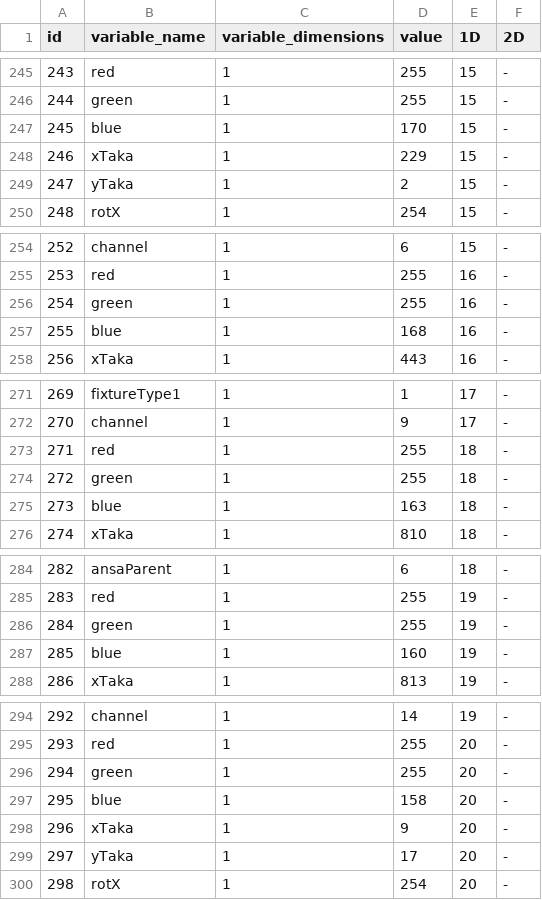
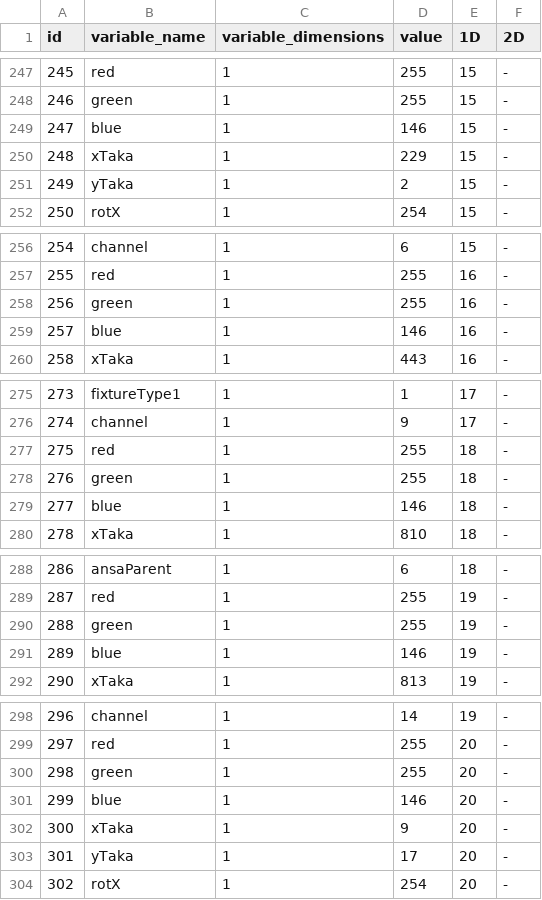
Before and after one commit to eliasjhojala/DMX-lighting-controller, a CSV file: variables/vappugaala 2015.csv, drawn as a sheet; only a part is shown, gaps mark what is left out; addresses are those after the commit; the diff covers the shown part only; the diff names each change by its address in the sheet, - before the commit and + after, or states it on an @@ line.

```diff
--- a/variables/vappugaala 2015.csv
+++ b/variables/vappugaala 2015.csv
@@ column A (id) renumbered from row 236 down @@
-D249 (value): 170
+D249 (value): 146
-D259 (value): 168
+D259 (value): 146
-D279 (value): 163
+D279 (value): 146
-D291 (value): 160
+D291 (value): 146
-D301 (value): 158
+D301 (value): 146
```
Also changed, not shown: 5 added rows, 1 removed row and 11 edited cells elsewhere in this file, 1 other file.
